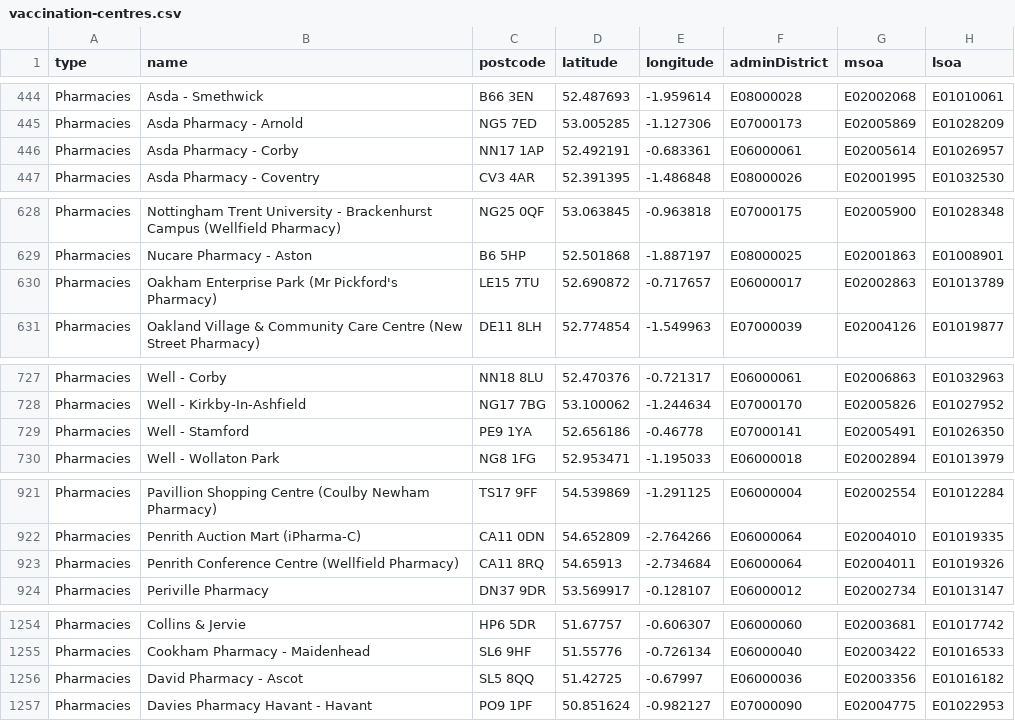
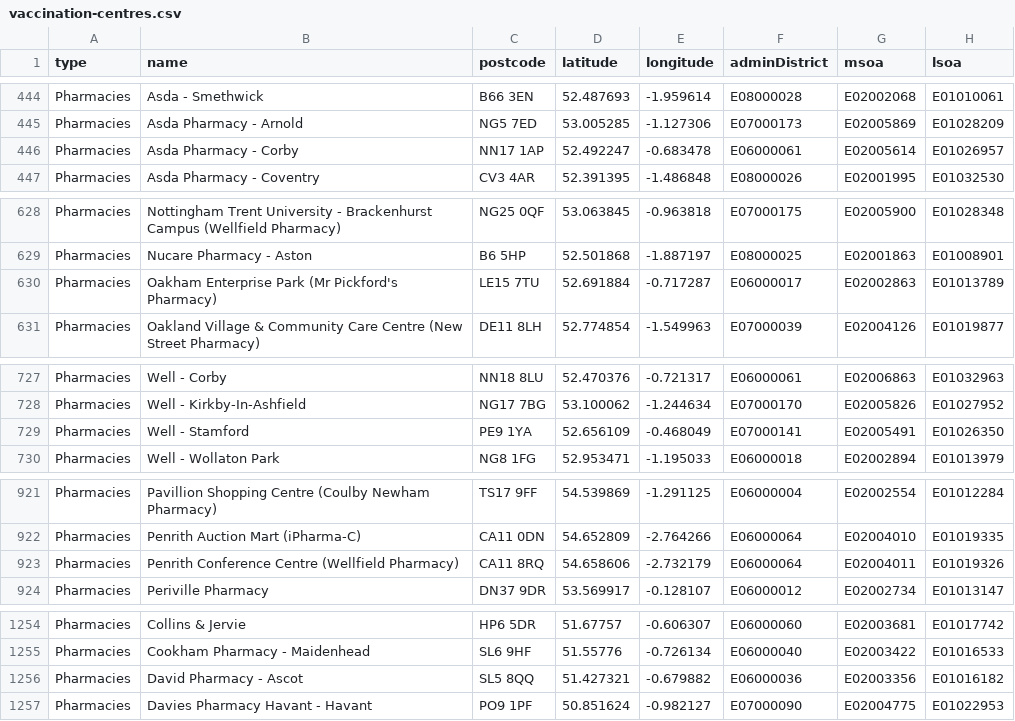
Before and after one commit to odileeds/covid-demographics, a CSV file: data/vaccination-centres.csv, drawn as a sheet; only a part is shown, gaps mark what is left out; the diff covers the shown part only.

```diff
--- a/data/vaccination-centres.csv
+++ b/data/vaccination-centres.csv
@@ -445,3 +445,3 @@ Pharmacies,Asda - Smethwick,B66 3EN,52.487693,-1.959614,E08000028,E02002068,E010
 Pharmacies,Asda Pharmacy - Arnold,NG5 7ED,53.005285,-1.127306,E07000173,E02005869,E01028209
-Pharmacies,Asda Pharmacy - Corby,NN17 1AP,52.492191,-0.683361,E06000061,E02005614,E01026957
+Pharmacies,Asda Pharmacy - Corby,NN17 1AP,52.492247,-0.683478,E06000061,E02005614,E01026957
 Pharmacies,Asda Pharmacy - Coventry,CV3 4AR,52.391395,-1.486848,E08000026,E02001995,E01032530
@@ -629,3 +629,3 @@ Pharmacies,Nottingham Trent University - Brackenhurst Campus (Wellfield Pharmacy
 Pharmacies,Nucare Pharmacy - Aston,B6 5HP,52.501868,-1.887197,E08000025,E02001863,E01008901
-Pharmacies,Oakham Enterprise Park (Mr Pickford's Pharmacy),LE15 7TU,52.690872,-0.717657,E06000017,E02002863,E01013789
+Pharmacies,Oakham Enterprise Park (Mr Pickford's Pharmacy),LE15 7TU,52.691884,-0.717287,E06000017,E02002863,E01013789
 Pharmacies,Oakland Village & Community Care Centre (New Street Pharmacy),DE11 8LH,52.774854,-1.549963,E07000039,E02004126,E01019877
@@ -728,3 +728,3 @@ Pharmacies,Well - Corby,NN18 8LU,52.470376,-0.721317,E06000061,E02006863,E010329
 Pharmacies,Well - Kirkby-In-Ashfield,NG17 7BG,53.100062,-1.244634,E07000170,E02005826,E01027952
-Pharmacies,Well - Stamford,PE9 1YA,52.656186,-0.46778,E07000141,E02005491,E01026350
+Pharmacies,Well - Stamford,PE9 1YA,52.656109,-0.468049,E07000141,E02005491,E01026350
 Pharmacies,Well - Wollaton Park,NG8 1FG,52.953471,-1.195033,E06000018,E02002894,E01013979
@@ -922,3 +922,3 @@ Pharmacies,Pavillion Shopping Centre (Coulby Newham Pharmacy),TS17 9FF,54.539869
 Pharmacies,Penrith Auction Mart (iPharma-C),CA11 0DN,54.652809,-2.764266,E06000064,E02004010,E01019335
-Pharmacies,Penrith Conference Centre (Wellfield Pharmacy),CA11 8RQ,54.65913,-2.734684,E06000064,E02004011,E01019326
+Pharmacies,Penrith Conference Centre (Wellfield Pharmacy),CA11 8RQ,54.658606,-2.732179,E06000064,E02004011,E01019326
 Pharmacies,Periville Pharmacy,DN37 9DR,53.569917,-0.128107,E06000012,E02002734,E01013147
@@ -1255,3 +1255,3 @@ Pharmacies,Collins & Jervie,HP6 5DR,51.67757,-0.606307,E06000060,E02003681,E0101
 Pharmacies,Cookham Pharmacy - Maidenhead,SL6 9HF,51.55776,-0.726134,E06000040,E02003422,E01016533
-Pharmacies,David Pharmacy - Ascot,SL5 8QQ,51.42725,-0.67997,E06000036,E02003356,E01016182
+Pharmacies,David Pharmacy - Ascot,SL5 8QQ,51.427321,-0.679882,E06000036,E02003356,E01016182
 Pharmacies,Davies Pharmacy Havant - Havant,PO9 1PF,50.851624,-0.982127,E07000090,E02004775,E01022953
```
Also changed, not shown: 1 added row, 3 removed rows and 46 edited cells elsewhere in this file, data/vaccination-centres-invalid.csv, 1 other file.
